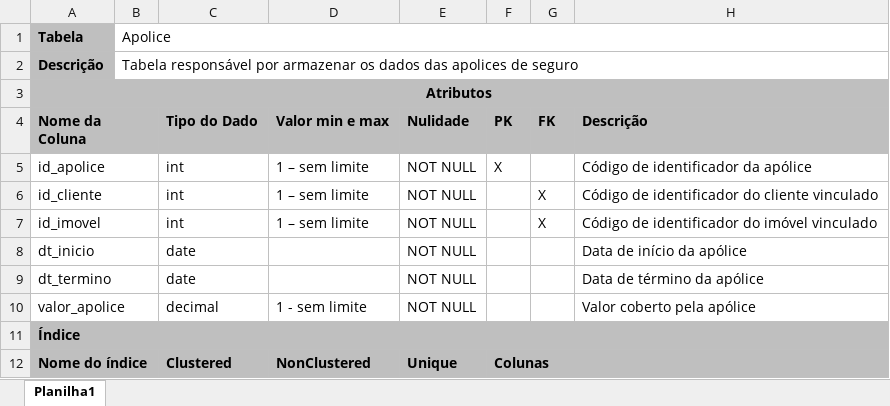
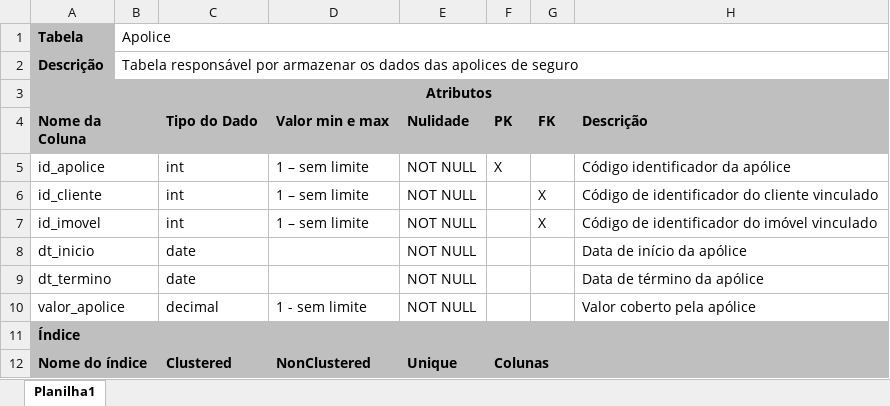
Before and after one commit to higorgoulart/SeguroImoveis, an Excel workbook: dicionario_dados/dicionario.xlsx, sheet Planilha1, drawn as a sheet; only a part is shown; values as stored, in another font and other column widths than the file's, no borders; the diff covers the shown part only; the diff names each change by its address in the sheet, - before the commit and + after, or states it on an @@ line.

```diff
--- a/dicionario_dados/dicionario.xlsx (sheet Planilha1)
+++ b/dicionario_dados/dicionario.xlsx (sheet Planilha1)
-H5: Código de identificador da apólice
+H5: Código identificador da apólice
```
Also changed, not shown: 32 added rows, 3 edited cells and merged cells elsewhere in this sheet.
